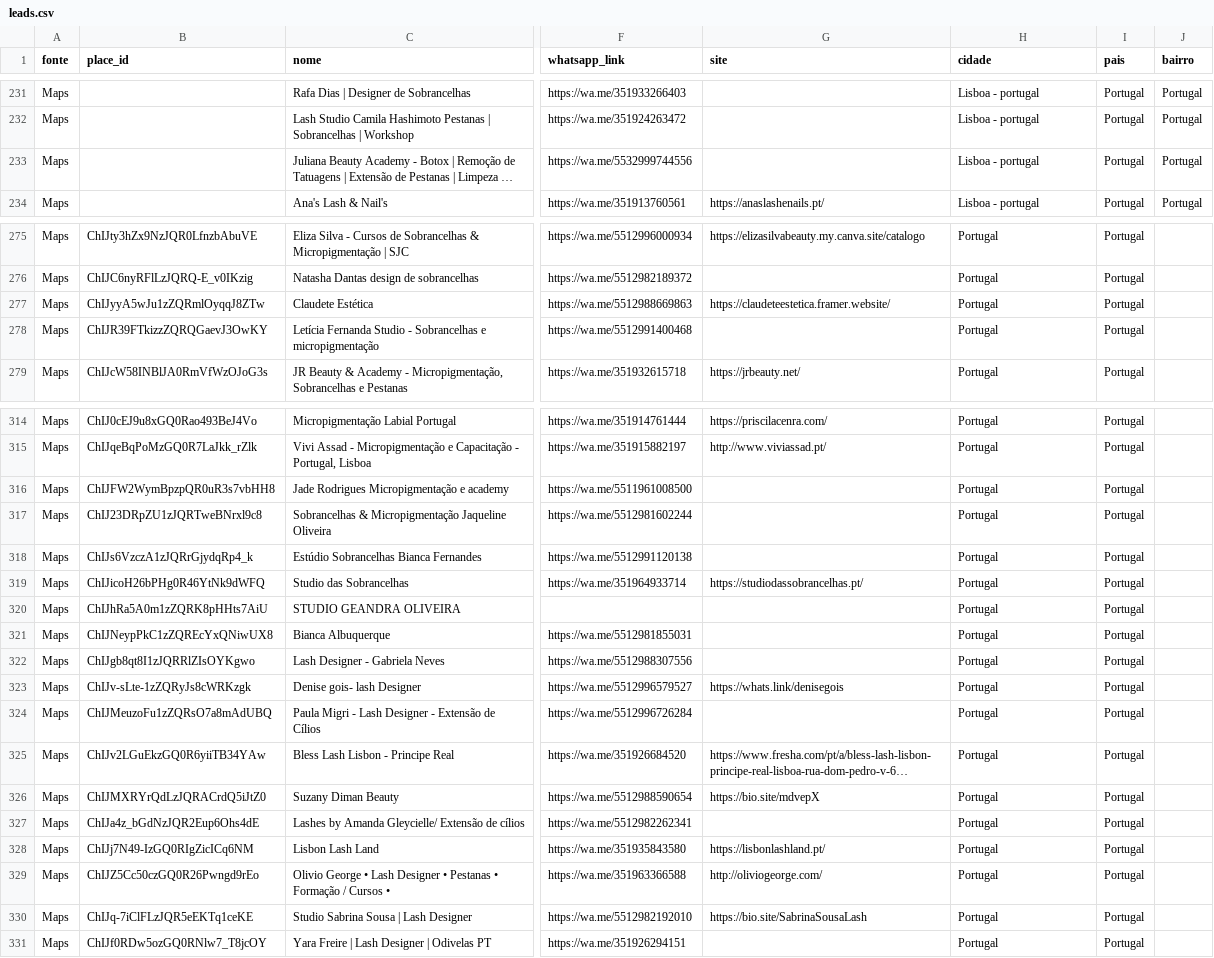
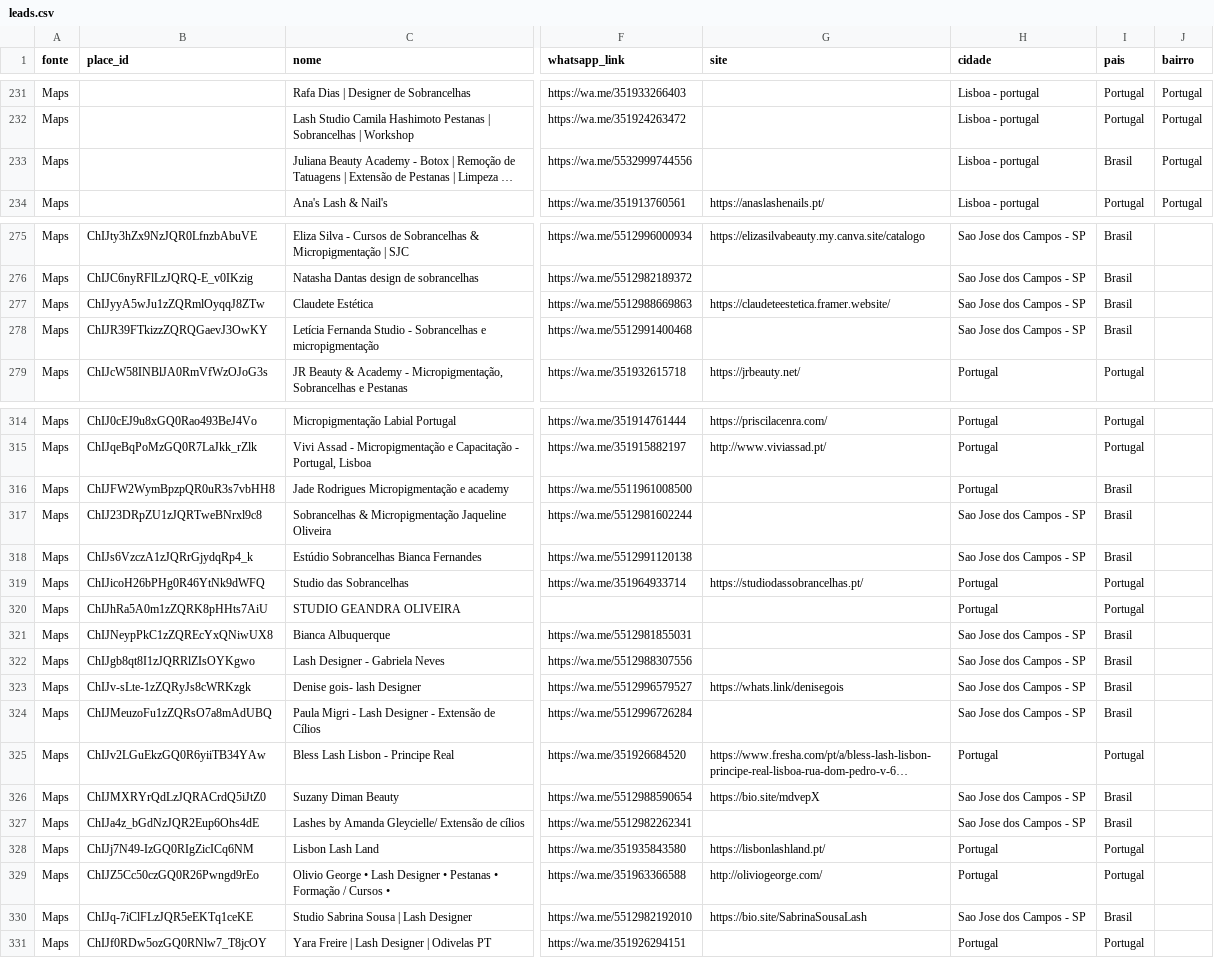
Before and after one commit to PedroLuizdosSantos/autimacao-leads, a CSV file: leads.csv, drawn as a sheet; only a part is shown, gaps mark what is left out; long unchanged cells end in …; the diff covers the shown part only; the diff names each change by its address in the sheet, - before the commit and + after, or states it on an @@ line.

Commit message:
Corrige coleta Maps por país e harmoniza cidade/pais

```diff
--- a/leads.csv
+++ b/leads.csv
-I233 (pais): Portugal
+I233 (pais): Brasil
-H275:H278 (cidade): Portugal
+H275:H278 (cidade): Sao Jose dos Campos - SP
-I275:I278 (pais): Portugal
+I275:I278 (pais): Brasil
-I316:I318 (pais): Portugal
+I316:I318 (pais): Brasil
-H317:H318 (cidade): Portugal
+H317:H318 (cidade): Sao Jose dos Campos - SP
-H321:H324 (cidade): Portugal
+H321:H324 (cidade): Sao Jose dos Campos - SP
-I321:I324 (pais): Portugal
+I321:I324 (pais): Brasil
-H326:H327 (cidade): Portugal
+H326:H327 (cidade): Sao Jose dos Campos - SP
-I326:I327 (pais): Portugal
+I326:I327 (pais): Brasil
-H330 (cidade): Portugal
+H330 (cidade): Sao Jose dos Campos - SP
-I330 (pais): Portugal
+I330 (pais): Brasil
```
Also changed, not shown: 85 edited cells elsewhere in this file, 2 other files.
